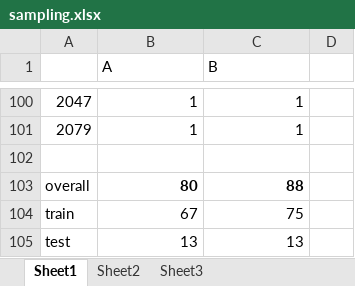
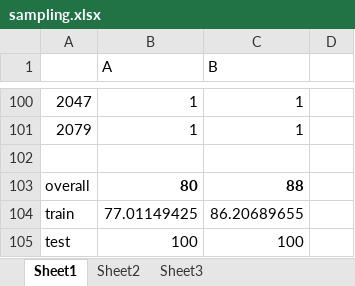
Before and after one commit to ronnelreposo/cardiotocography, an Excel workbook: app test sampling/sampling.xlsx, sheet Sheet1, drawn as a sheet; only a part is shown, gaps mark what is left out; values as stored, in another font and other column widths than the file's, no borders; the diff names each change by its address in the sheet, - before the commit and + after, or states it on an @@ line.

Commit message:
with samples percentage

```diff
--- a/app test sampling/sampling.xlsx (sheet Sheet1)
+++ b/app test sampling/sampling.xlsx (sheet Sheet1)
-B104 (A): 67
+B104 (A): 77.01149425
-C104 (B): 75
+C104 (B): 86.20689655
-B105 (A): 13
+B105 (A): 100
-C105 (B): 13
+C105 (B): 100
```
